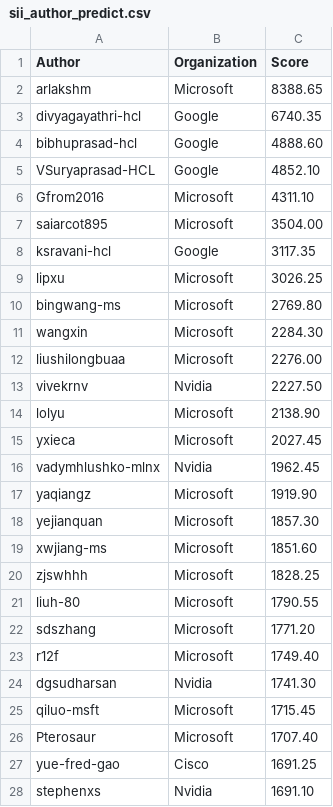
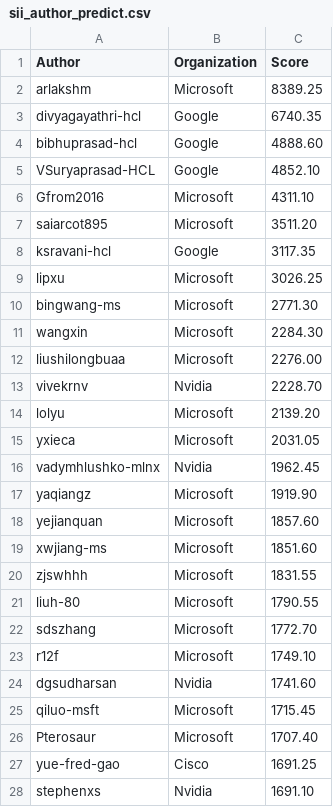
Before and after one commit to sonic-net/sonic-tsc, a CSV file: sii_author_predict.csv, drawn as a sheet; only a part is shown; the diff covers the shown part only.

Commit message:
[automation] Update Sii Score by azure pipeline.

```diff
--- a/sii_author_predict.csv
+++ b/sii_author_predict.csv
@@ -1,3 +1,3 @@
 Author,Organization,Score
-arlakshm,Microsoft,8388.65
+arlakshm,Microsoft,8389.25
 divyagayathri-hcl,Google,6740.35
@@ -6,20 +6,20 @@ VSuryaprasad-HCL,Google,4852.10
 Gfrom2016,Microsoft,4311.10
-saiarcot895,Microsoft,3504.00
+saiarcot895,Microsoft,3511.20
 ksravani-hcl,Google,3117.35
 lipxu,Microsoft,3026.25
-bingwang-ms,Microsoft,2769.80
+bingwang-ms,Microsoft,2771.30
 wangxin,Microsoft,2284.30
 liushilongbuaa,Microsoft,2276.00
-vivekrnv,Nvidia,2227.50
-lolyu,Microsoft,2138.90
-yxieca,Microsoft,2027.45
+vivekrnv,Nvidia,2228.70
+lolyu,Microsoft,2139.20
+yxieca,Microsoft,2031.05
 vadymhlushko-mlnx,Nvidia,1962.45
 yaqiangz,Microsoft,1919.90
-yejianquan,Microsoft,1857.30
+yejianquan,Microsoft,1857.60
 xwjiang-ms,Microsoft,1851.60
-zjswhhh,Microsoft,1828.25
+zjswhhh,Microsoft,1831.55
 liuh-80,Microsoft,1790.55
-sdszhang,Microsoft,1771.20
-r12f,Microsoft,1749.40
-dgsudharsan,Nvidia,1741.30
+sdszhang,Microsoft,1772.70
+r12f,Microsoft,1749.10
+dgsudharsan,Nvidia,1741.60
 qiluo-msft,Microsoft,1715.45
```
Also changed, not shown: 24 added rows, 24 removed rows and 33 edited cells elsewhere in this file, sii_org_predict.csv.
